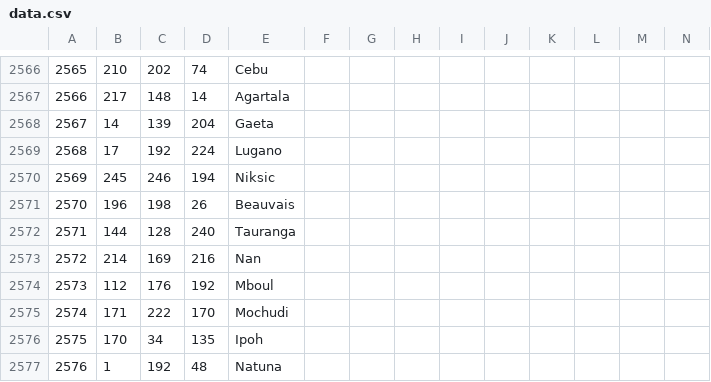
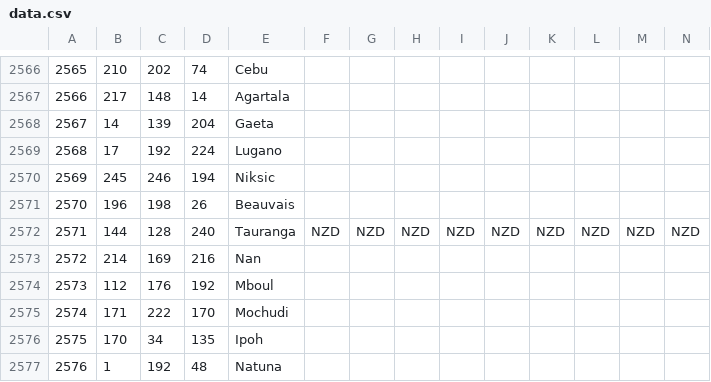
Before and after one commit to robertmxmx/numismatic_map, a CSV file: data.csv, drawn as a sheet; only a part is shown, gaps mark what is left out; removed rows and columns are numbered as before the commit, all else as after; rows hold the shown columns only; the diff names each change by its address in the sheet, - before the commit and + after, or states it on an @@ line.

```diff
--- a/data.csv
+++ b/data.csv
-row 2572: 2571 | 144 | 128 | 240 | Tauranga
+row 2572: 2571 | 144 | 128 | 240 | Tauranga | NZD | NZD | NZD | NZD | NZD | NZD | NZD | NZD | NZD
```
Also changed, not shown: 1 other file.
